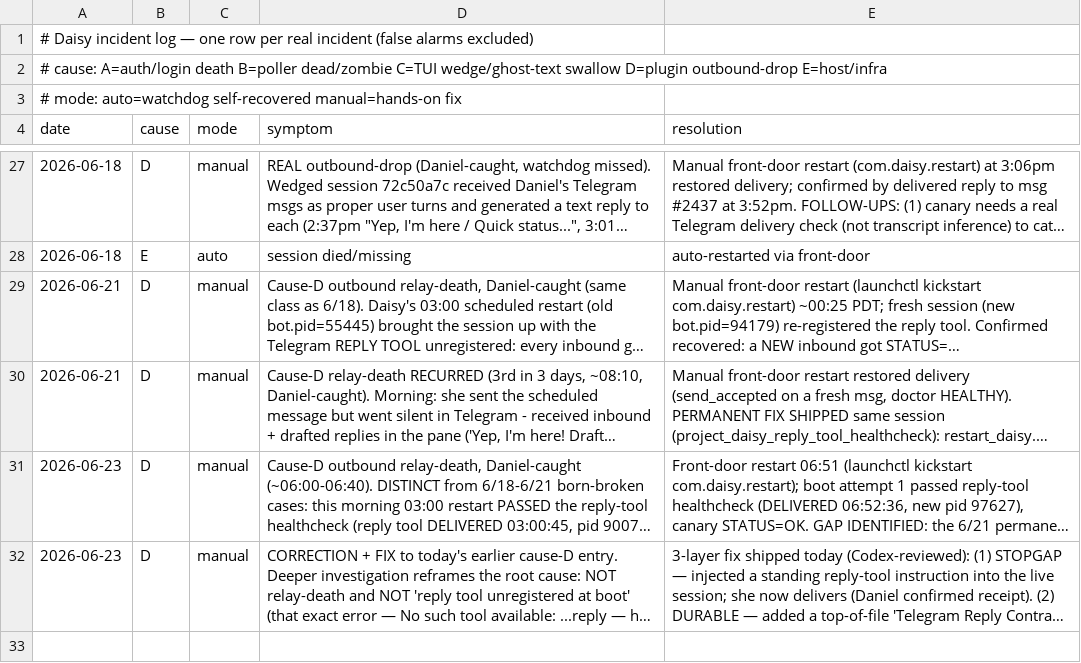
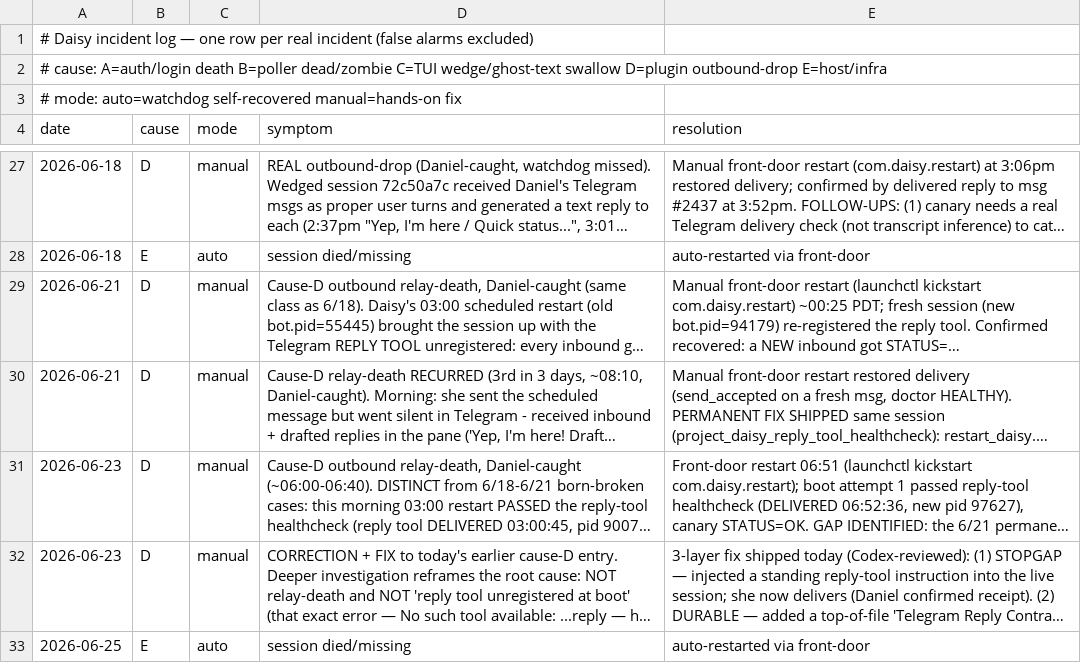
Before and after one commit to danielwhwang/daisy-changelog-f7125f, a TSV file: incident_log.tsv, drawn as a sheet; only a part is shown, gaps mark what is left out; long unchanged cells end in …; the diff names each change by its address in the sheet, - before the commit and + after, or states it on an @@ line.

Commit message:
incident log auto-sync 2026-06-25 19:58:26

```diff
--- a/incident_log.tsv
+++ b/incident_log.tsv
+row 33: 2026-06-25 | E | auto | session died/missing | auto-restarted via front-door
```
Also changed, not shown: 1 other file.
